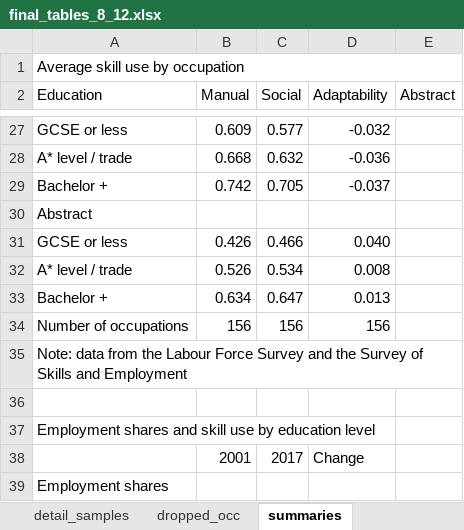
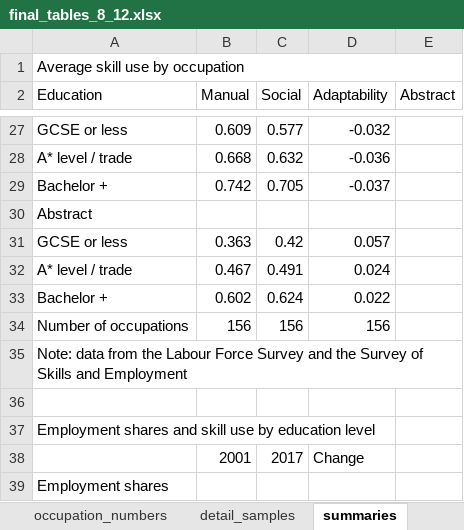
Before and after one commit to cesarlgm/skills_uk, an Excel workbook: results/tables/final_tables_8_12.xlsx, sheet summaries, drawn as a sheet; only a part is shown, gaps mark what is left out; values as stored, in another font and other column widths than the file's, no cell formats; removed rows and columns are numbered as before the commit, all else as after; the diff names each change by its address in the sheet, - before the commit and + after, or states it on an @@ line.

```diff
--- a/results/tables/final_tables_8_12.xlsx (sheet summaries)
+++ b/results/tables/final_tables_8_12.xlsx (sheet summaries)
@@ sheet tab hidden: dropped_occ @@
-row 31: GCSE or less | 0.426 | 0.466 | 0.040
-row 32: A* level / trade | 0.526 | 0.534 | 0.008
-row 33: Bachelor + | 0.634 | 0.647 | 0.013
+row 31: GCSE or less | 0.363 | 0.42 | 0.057
+row 32: A* level / trade | 0.467 | 0.491 | 0.024
+row 33: Bachelor + | 0.602 | 0.624 | 0.022
```
Also changed, not shown: sheet indexes_make_sense, sheet sigma_estimates, sheet dlnA estimates, sheet skill_correlation, sheet pi_estimates, sheet people_do_diff, 1 more sheet, other sheet tabs, cell formats, charts or pictures, 18 other files.
